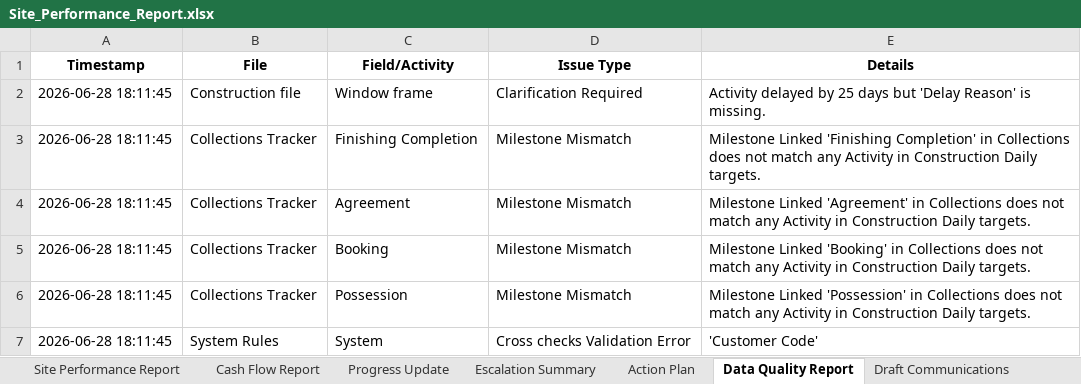
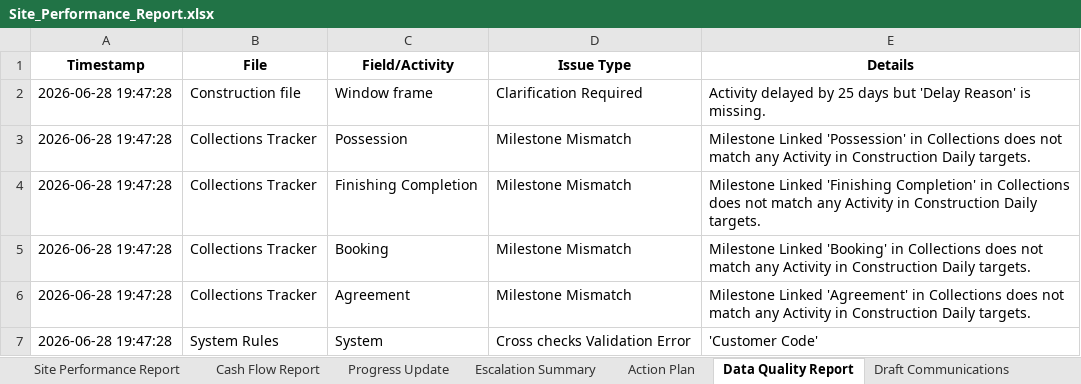
Before and after one commit to Rishikesh073/Real-estate, an Excel workbook: Site_Performance_Report.xlsx, sheet Data Quality Report, drawn as a sheet; values as stored, in another font and other column widths than the file's, no borders; removed rows and columns are numbered as before the commit, all else as after; the diff names each change by its address in the sheet, - before the commit and + after, or states it on an @@ line.

```diff
--- a/Site_Performance_Report.xlsx (sheet Data Quality Report)
+++ b/Site_Performance_Report.xlsx (sheet Data Quality Report)
-A2 (Timestamp): 2026-06-28 18:11:45
+A2 (Timestamp): 2026-06-28 19:47:28
+row 3: 2026-06-28 19:47:28 | Collections Tracker | Possession | Milestone Mismatch | Milestone Linked 'Possession' in Collections does not match any Activity in Construction Daily targets.
-A4 (Timestamp): 2026-06-28 18:11:45
+A4 (Timestamp): 2026-06-28 19:47:28
-row 4: 2026-06-28 18:11:45 | Collections Tracker | Agreement | Milestone Mismatch | Milestone Linked 'Agreement' in Collections does not match any Activity in Construction Daily targets.
-A5:A7 (Timestamp): 2026-06-28 18:11:45
+A5:A7 (Timestamp): 2026-06-28 19:47:28
-C6 (Field/Activity): Possession
+C6 (Field/Activity): Agreement
-E6 (Details): Milestone Linked 'Possession' in Collections…
+E6 (Details): Milestone Linked 'Agreement' in Collections…
```
Also changed, not shown: static/Site_Performance_Report.xlsx, 5 other files.
